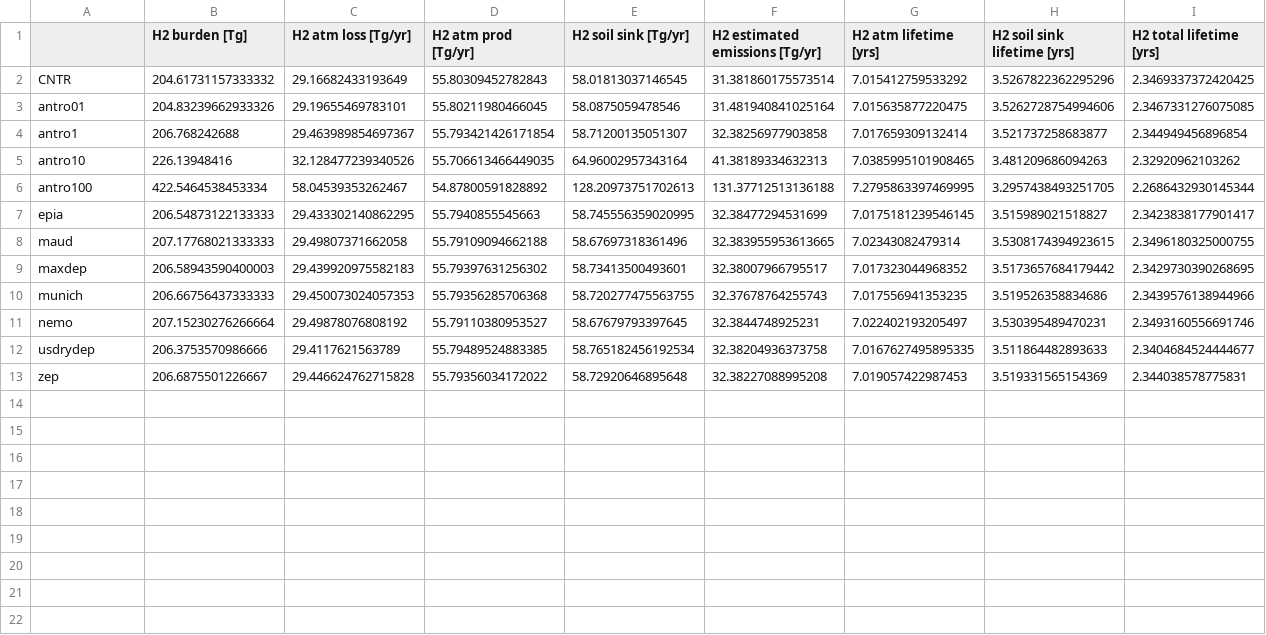
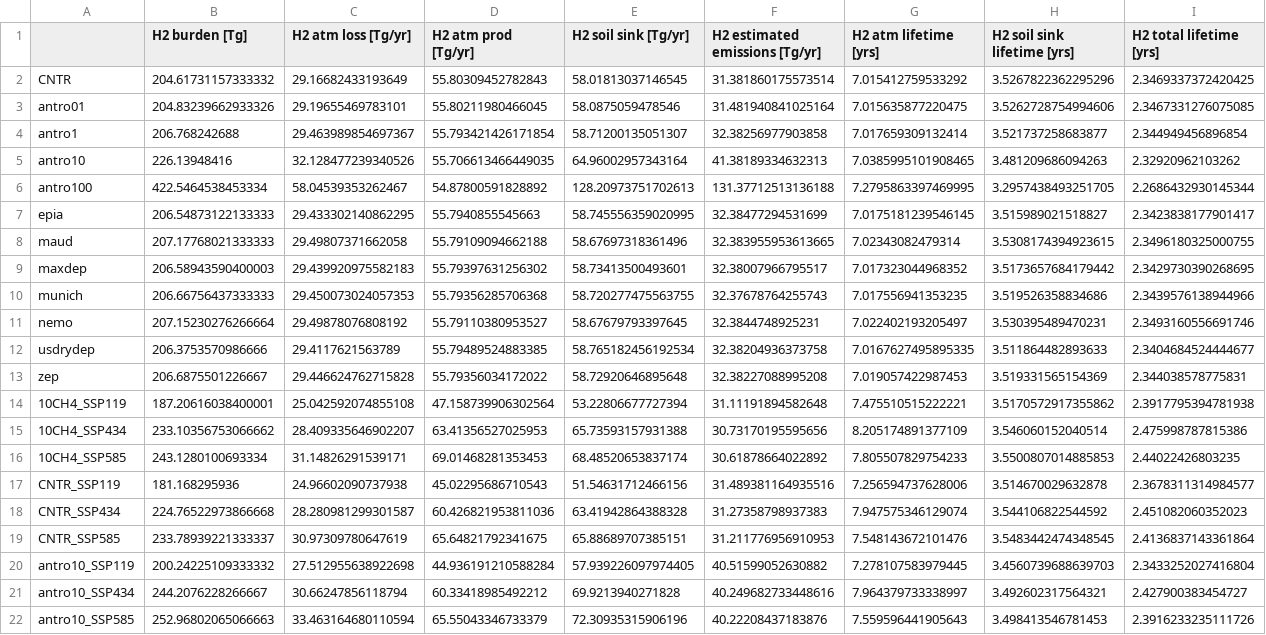
Before and after one commit to ciceroOslo/Hydrogen_GWP, a CSV file: output/table_budget_h2.csv, drawn as a sheet.

```diff
--- a/output/table_budget_h2.csv
+++ b/output/table_budget_h2.csv
@@ -13 +13,10 @@ usdrydep,206.3753570986666,29.4117621563789,55.79489524883385,58.765182456192534
 zep,206.6875501226667,29.446624762715828,55.79356034172022,58.72920646895648,32.38227088995208,7.019057422987453,3.519331565154369,2.344038578775831
+10CH4_SSP119,187.20616038400001,25.042592074855108,47.158739906302564,53.22806677727394,31.11191894582648,7.475510515222221,3.5170572917355862,2.3917795394781938
+10CH4_SSP434,233.10356753066662,28.409335646902207,63.41356527025953,65.73593157931388,30.73170195595656,8.205174891377109,3.546060152040514,2.475998787815386
+10CH4_SSP585,243.1280100693334,31.14826291539171,69.01468281353453,68.48520653837174,30.61878664022892,7.805507829754233,3.5500807014885853,2.44022426803235
+CNTR_SSP119,181.168295936,24.96602090737938,45.02295686710543,51.54631712466156,31.489381164935516,7.256594737628006,3.514670029632878,2.3678311314984577
+CNTR_SSP434,224.76522973866668,28.280981299301587,60.426821953811036,63.41942864388328,31.27358798937383,7.947575346129074,3.544106822544592,2.451082060352023
+CNTR_SSP585,233.78939221333337,30.97309780647619,65.64821792341675,65.88689707385151,31.211776956910953,7.548143672101476,3.5483442474348545,2.4136837143361864
+antro10_SSP119,200.24225109333332,27.512955638922698,44.936191210588284,57.939226097974405,40.51599052630882,7.278107583979445,3.4560739688639703,2.3433252027416804
+antro10_SSP434,244.2076228266667,30.66247856118794,60.33418985492212,69.9213940271828,40.249682733448616,7.964379733338997,3.492602317564321,2.427900383454727
+antro10_SSP585,252.96802065066663,33.463164680110594,65.55043346733379,72.30935315906196,40.22208437183876,7.559596441905643,3.498413546781453,2.3916233235111726
```
Also changed, not shown: output/table_ch4_gwp.csv, output/table_h2_gwp.csv, 5 other files.
